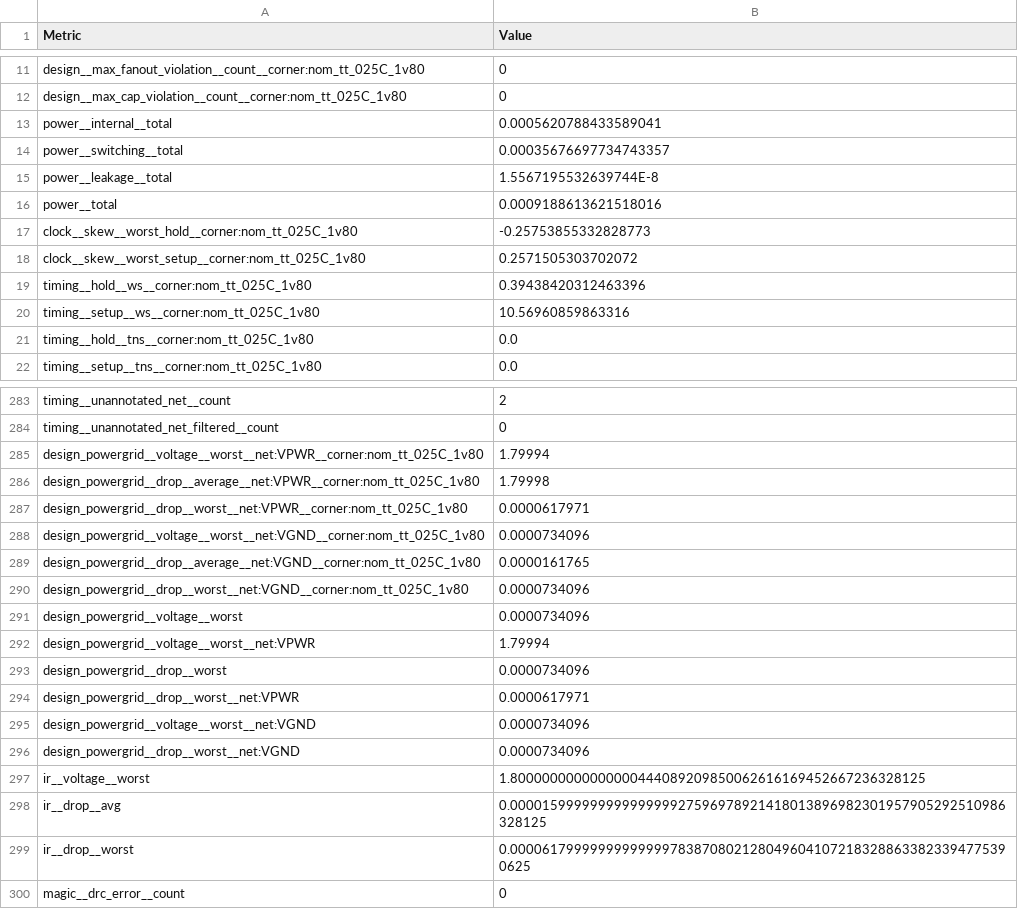
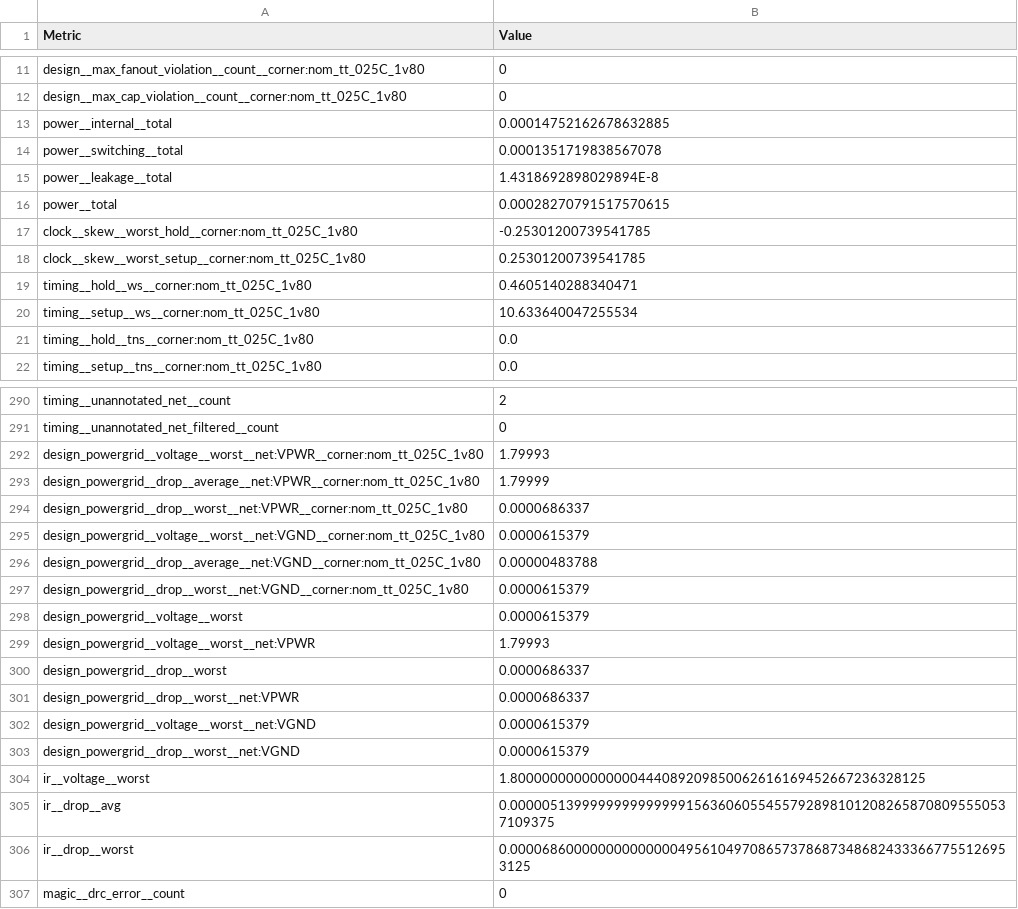
Before and after one commit to htfab/tinytapeout-sky-26a, a CSV file: projects/tt_um_lowprocess_wildcamping/stats/metrics.csv, drawn as a sheet; only a part is shown, gaps mark what is left out; the diff covers the shown part only.

```diff
--- a/projects/tt_um_lowprocess_wildcamping/stats/metrics.csv
+++ b/projects/tt_um_lowprocess_wildcamping/stats/metrics.csv
@@ -12,10 +12,10 @@ design__max_fanout_violation__count__corner:nom_tt_025C_1v80,0
 design__max_cap_violation__count__corner:nom_tt_025C_1v80,0
-power__internal__total,0.0005620788433589041
-power__switching__total,0.00035676697734743357
-power__leakage__total,1.5567195532639744E-8
-power__total,0.0009188613621518016
-clock__skew__worst_hold__corner:nom_tt_025C_1v80,-0.25753855332828773
-clock__skew__worst_setup__corner:nom_tt_025C_1v80,0.2571505303702072
-timing__hold__ws__corner:nom_tt_025C_1v80,0.39438420312463396
-timing__setup__ws__corner:nom_tt_025C_1v80,10.56960859863316
+power__internal__total,0.00014752162678632885
+power__switching__total,0.0001351719838567078
+power__leakage__total,1.4318692898029894E-8
+power__total,0.00028270791517570615
+clock__skew__worst_hold__corner:nom_tt_025C_1v80,-0.25301200739541785
+clock__skew__worst_setup__corner:nom_tt_025C_1v80,0.25301200739541785
+timing__hold__ws__corner:nom_tt_025C_1v80,0.4605140288340471
+timing__setup__ws__corner:nom_tt_025C_1v80,10.633640047255534
 timing__hold__tns__corner:nom_tt_025C_1v80,0.0
@@ -284,17 +291,17 @@ timing__unannotated_net__count,2
 timing__unannotated_net_filtered__count,0
-design_powergrid__voltage__worst__net:VPWR__corner:nom_tt_025C_1v80,1.79994
-design_powergrid__drop__average__net:VPWR__corner:nom_tt_025C_1v80,1.79998
-design_powergrid__drop__worst__net:VPWR__corner:nom_tt_025C_1v80,0.0000617971
-design_powergrid__voltage__worst__net:VGND__corner:nom_tt_025C_1v80,0.0000734096
-design_powergrid__drop__average__net:VGND__corner:nom_tt_025C_1v80,0.0000161765
-design_powergrid__drop__worst__net:VGND__corner:nom_tt_025C_1v80,0.0000734096
-design_powergrid__voltage__worst,0.0000734096
-design_powergrid__voltage__worst__net:VPWR,1.79994
-design_powergrid__drop__worst,0.0000734096
-design_powergrid__drop__worst__net:VPWR,0.0000617971
-design_powergrid__voltage__worst__net:VGND,0.0000734096
-design_powergrid__drop__worst__net:VGND,0.0000734096
+design_powergrid__voltage__worst__net:VPWR__corner:nom_tt_025C_1v80,1.79993
+design_powergrid__drop__average__net:VPWR__corner:nom_tt_025C_1v80,1.79999
+design_powergrid__drop__worst__net:VPWR__corner:nom_tt_025C_1v80,0.0000686337
+design_powergrid__voltage__worst__net:VGND__corner:nom_tt_025C_1v80,0.0000615379
+design_powergrid__drop__average__net:VGND__corner:nom_tt_025C_1v80,0.00000483788
+design_powergrid__drop__worst__net:VGND__corner:nom_tt_025C_1v80,0.0000615379
+design_powergrid__voltage__worst,0.0000615379
+design_powergrid__voltage__worst__net:VPWR,1.79993
+design_powergrid__drop__worst,0.0000686337
+design_powergrid__drop__worst__net:VPWR,0.0000686337
+design_powergrid__voltage__worst__net:VGND,0.0000615379
+design_powergrid__drop__worst__net:VGND,0.0000615379
 ir__voltage__worst,1.8000000000000000444089209850062616169452667236328125
-ir__drop__avg,0.00001599999999999999927596978921418013896982301957905292510986328125
-ir__drop__worst,0.000061799999999999997838708021280496041072183288633823394775390625
+ir__drop__avg,0.000005139999999999999915636060554557928981012082658708095550537109375
+ir__drop__worst,0.000068600000000000000495610497086573786873486824333667755126953125
 magic__drc_error__count,0
```
Also changed, not shown: 7 added rows and 98 edited cells elsewhere in this file, 7 other files.
